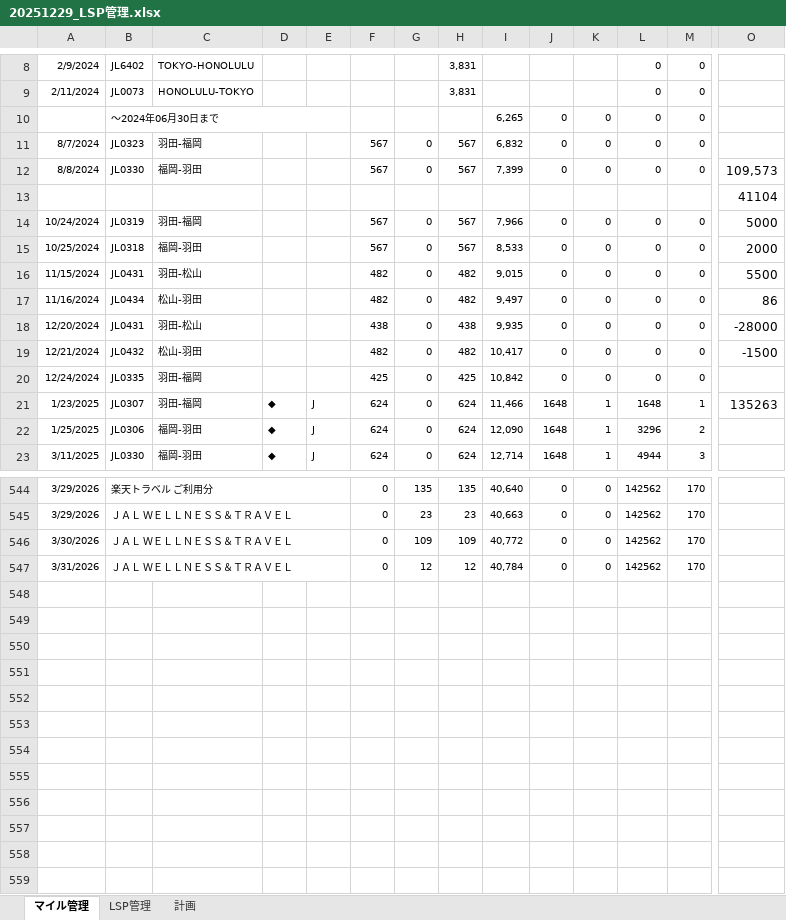
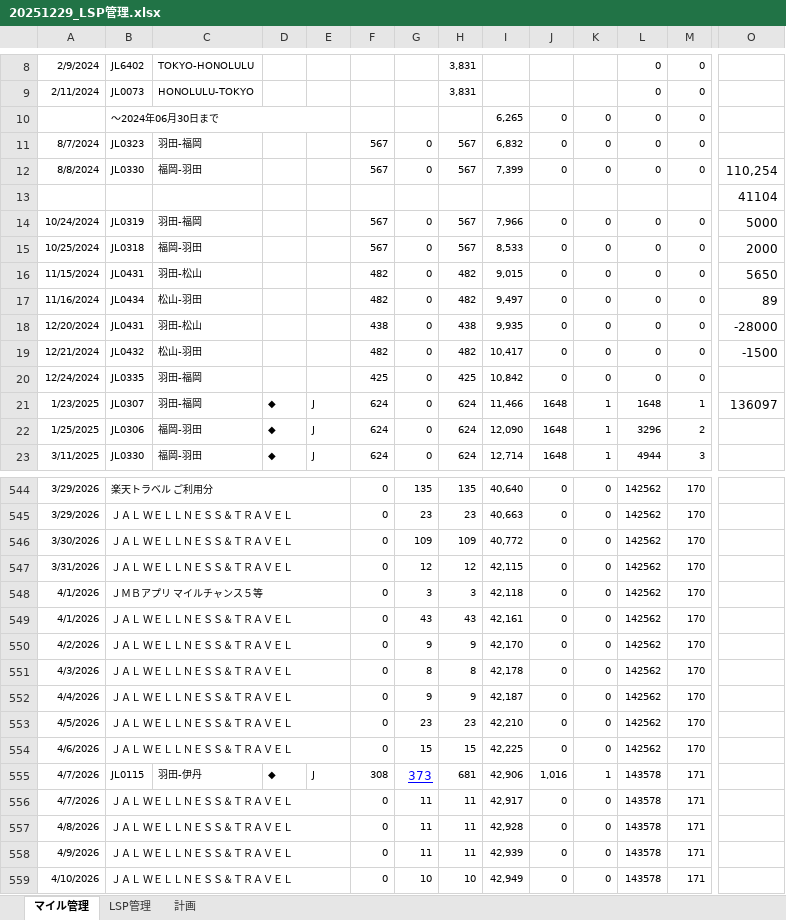
Before and after one commit to mineo1178/jal-status-viewer, an Excel workbook: data/20251229_LSP管理.xlsx, sheet マイル管理, drawn as a sheet; only a part is shown, gaps mark what is left out; values as stored, in another font and other column widths than the file's, no borders; charts and pictures not drawn; rows hold the shown columns only; the diff names each change by its address in the sheet, - before the commit and + after, or states it on an @@ line.

Commit message:
データ更新

```diff
--- a/data/20251229_LSP管理.xlsx (sheet マイル管理)
+++ b/data/20251229_LSP管理.xlsx (sheet マイル管理)
-O12: 109,573
+O12: 110,254
-O16: 5500
+O16: 5650
-O17: 86
+O17: 89
-O21: 135263
+O21: 136097
-I547: 40,784
+I547: 42,115
+row 548: 4/1/2026 | ＪＭＢアプリ マイルチャンス５等 |  |  |  | 0 | 3 | 3 | 42,118 | 0 | 0 | 142562 | 170
+row 549: 4/1/2026 | ＪＡＬ ＷＥＬＬＮＥＳＳ＆ＴＲＡＶＥＬ |  |  |  | 0 | 43 | 43 | 42,161 | 0 | 0 | 142562 | 170
+row 550: 4/2/2026 | ＪＡＬ ＷＥＬＬＮＥＳＳ＆ＴＲＡＶＥＬ |  |  |  | 0 | 9 | 9 | 42,170 | 0 | 0 | 142562 | 170
+row 551: 4/3/2026 | ＪＡＬ ＷＥＬＬＮＥＳＳ＆ＴＲＡＶＥＬ |  |  |  | 0 | 8 | 8 | 42,178 | 0 | 0 | 142562 | 170
+row 552: 4/4/2026 | ＪＡＬ ＷＥＬＬＮＥＳＳ＆ＴＲＡＶＥＬ |  |  |  | 0 | 9 | 9 | 42,187 | 0 | 0 | 142562 | 170
+row 553: 4/5/2026 | ＪＡＬ ＷＥＬＬＮＥＳＳ＆ＴＲＡＶＥＬ |  |  |  | 0 | 23 | 23 | 42,210 | 0 | 0 | 142562 | 170
+row 554: 4/6/2026 | ＪＡＬ ＷＥＬＬＮＥＳＳ＆ＴＲＡＶＥＬ |  |  |  | 0 | 15 | 15 | 42,225 | 0 | 0 | 142562 | 170
+row 555: 4/7/2026 | JL0115 | 羽田-伊丹 | ◆ | J | 308 | 373 | 681 | 42,906 | 1,016 | 1 | 143578 | 171
+row 556: 4/7/2026 | ＪＡＬ ＷＥＬＬＮＥＳＳ＆ＴＲＡＶＥＬ |  |  |  | 0 | 11 | 11 | 42,917 | 0 | 0 | 143578 | 171
+row 557: 4/8/2026 | ＪＡＬ ＷＥＬＬＮＥＳＳ＆ＴＲＡＶＥＬ |  |  |  | 0 | 11 | 11 | 42,928 | 0 | 0 | 143578 | 171
+row 558: 4/9/2026 | ＪＡＬ ＷＥＬＬＮＥＳＳ＆ＴＲＡＶＥＬ |  |  |  | 0 | 11 | 11 | 42,939 | 0 | 0 | 143578 | 171
+row 559: 4/10/2026 | ＪＡＬ ＷＥＬＬＮＥＳＳ＆ＴＲＡＶＥＬ |  |  |  | 0 | 10 | 10 | 42,949 | 0 | 0 | 143578 | 171
```
Also changed, not shown: sheet LSP管理, sheet 計画, charts or pictures.
